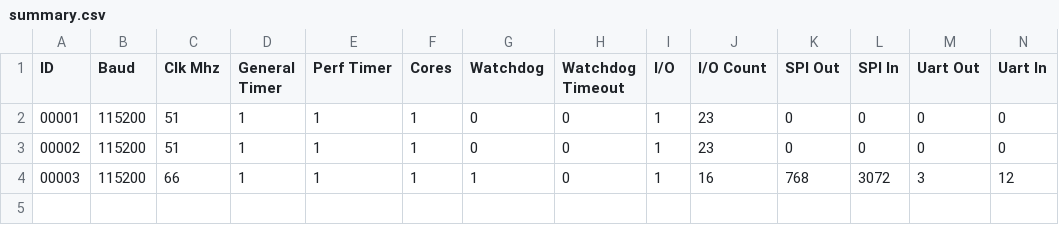
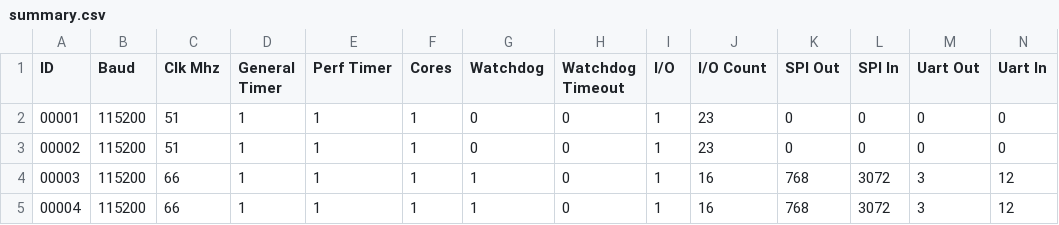
Before and after one commit to BrisbaneSilicon/Arvore, a CSV file: brs_ide/elm11-feather/hardware_overlay/summary.csv, drawn as a sheet; only a part is shown; rows hold the shown columns only; the diff names each change by its address in the sheet, - before the commit and + after, or states it on an @@ line.

Commit message:
hardware overlay: continue developing layout image

```diff
--- a/brs_ide/elm11-feather/hardware_overlay/summary.csv
+++ b/brs_ide/elm11-feather/hardware_overlay/summary.csv
+row 5: 00004 | 115200 | 66 | 1 | 1 | 1 | 1 | 0 | 1 | 16 | 768 | 3072 | 3 | 12
```
Also changed, not shown: 2 other files.
